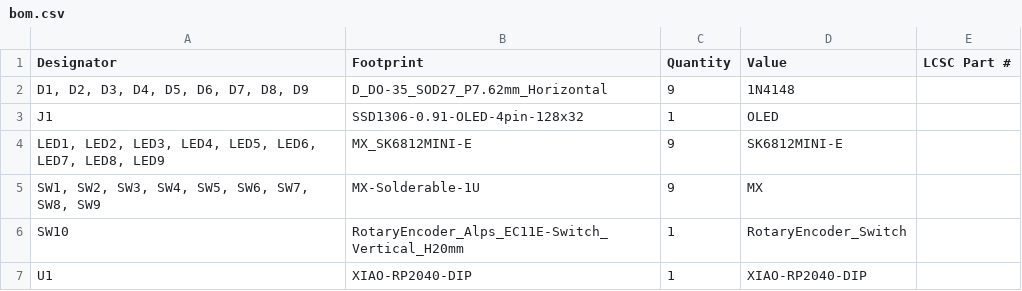
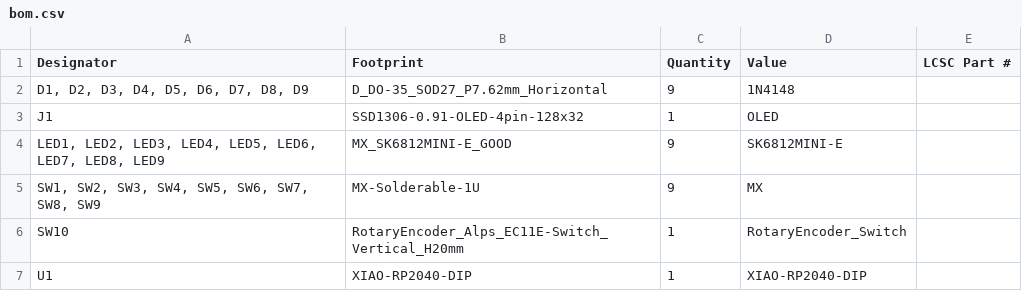
Before and after one commit to frosetrain/froskeys, a CSV file: pcb/production/bom.csv, drawn as a sheet.

```diff
--- a/pcb/production/bom.csv
+++ b/pcb/production/bom.csv
@@ -3,3 +3,3 @@
 J1,SSD1306-0.91-OLED-4pin-128x32,1,OLED,
-"LED1, LED2, LED3, LED4, LED5, LED6, LED7, LED8, LED9",MX_SK6812MINI-E,9,SK6812MINI-E,
+"LED1, LED2, LED3, LED4, LED5, LED6, LED7, LED8, LED9",MX_SK6812MINI-E_GOOD,9,SK6812MINI-E,
 "SW1, SW2, SW3, SW4, SW5, SW6, SW7, SW8, SW9",MX-Solderable-1U,9,MX,
```
Also changed, not shown: pcb/production/positions.csv, 31 other files.
